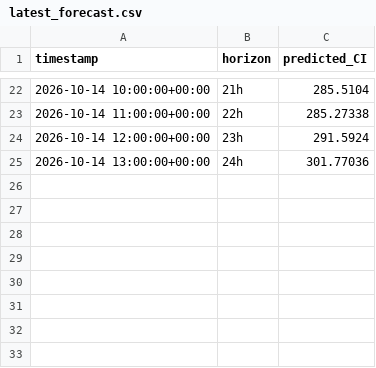
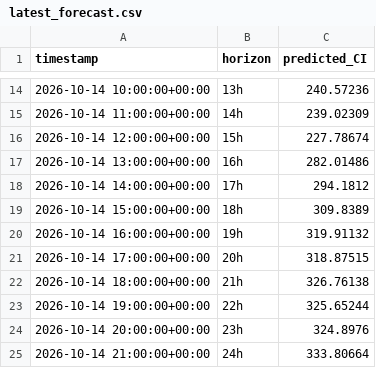
Before and after one commit to dayture/greenit_carbon_impact_forecasting, a CSV file: data/latest_forecast.csv, drawn as a sheet; only a part is shown, gaps mark what is left out; the diff covers the shown part only.

```diff
--- a/data/latest_forecast.csv
+++ b/data/latest_forecast.csv
@@ -22,4 +14,12 @@ timestamp,horizon,predicted_CI
-2026-10-14 10:00:00+00:00,21h,285.5104
-2026-10-14 11:00:00+00:00,22h,285.27338
-2026-10-14 12:00:00+00:00,23h,291.5924
-2026-10-14 13:00:00+00:00,24h,301.77036
+2026-10-14 10:00:00+00:00,13h,240.57236
+2026-10-14 11:00:00+00:00,14h,239.02309
+2026-10-14 12:00:00+00:00,15h,227.78674
+2026-10-14 13:00:00+00:00,16h,282.01486
+2026-10-14 14:00:00+00:00,17h,294.1812
+2026-10-14 15:00:00+00:00,18h,309.8389
+2026-10-14 16:00:00+00:00,19h,319.91132
+2026-10-14 17:00:00+00:00,20h,318.87515
+2026-10-14 18:00:00+00:00,21h,326.76138
+2026-10-14 19:00:00+00:00,22h,325.65244
+2026-10-14 20:00:00+00:00,23h,324.8976
+2026-10-14 21:00:00+00:00,24h,333.80664
```
Also changed, not shown: 8 removed rows and 24 edited cells elsewhere in this file, data/de_lu_carbon_intensity.csv, data/de_lu_features.csv, 2 other files.
